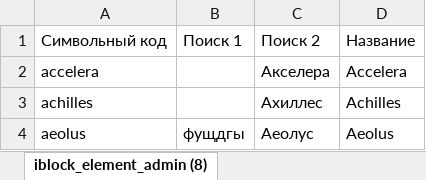
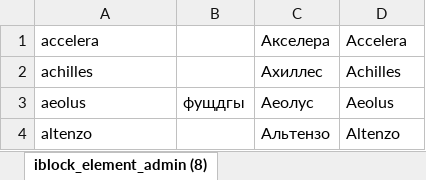
Before and after one commit to svv2602/create_keywords_api, an Excel workbook: lib/brands.xlsx, sheet iblock_element_admin (8), drawn as a sheet; only a part is shown; the shorter side is filled out with more unchanged rows; values as stored, in another font and other column widths than the file's, no borders; charts and pictures not drawn; the diff names each change by its address in the sheet, - before the commit and + after, or states it on an @@ line.

```diff
--- a/lib/brands.xlsx (sheet iblock_element_admin (8))
+++ b/lib/brands.xlsx (sheet iblock_element_admin (8))
-row 1: Символьный код | Поиск 1 | Поиск 2 | Название
```
Also changed, not shown: charts or pictures, lib/addons.xlsx, 1 other file.
